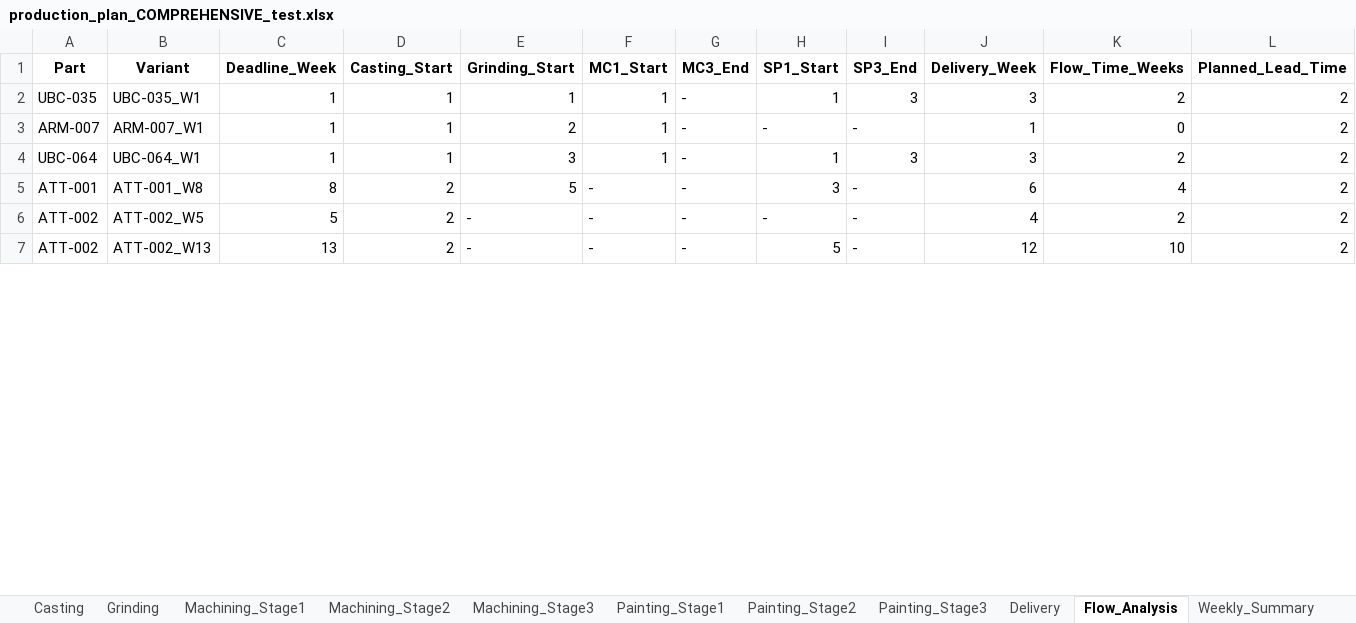
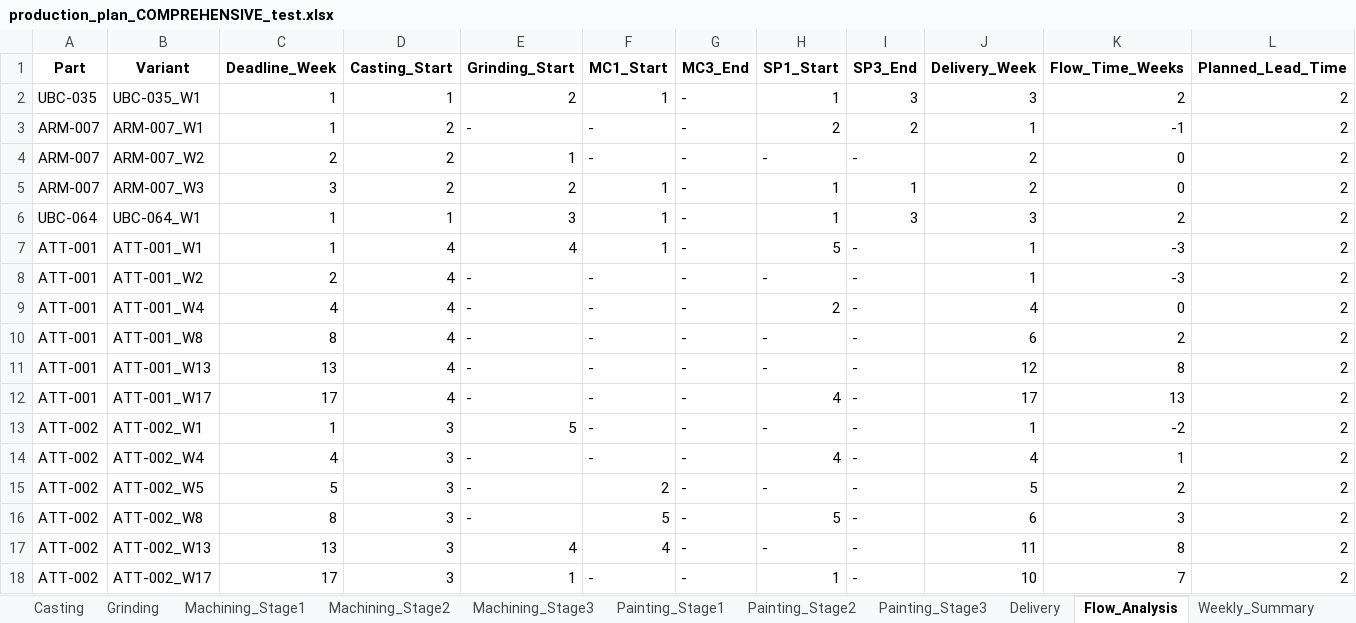
Before and after one commit to Monishkumarvr/PP-C, an Excel workbook: production_plan_COMPREHENSIVE_test.xlsx, sheet Flow_Analysis, drawn as a sheet; only a part is shown; values as stored, in another font and other column widths than the file's, no borders; addresses are those after the commit; rows hold the shown columns only; the diff covers the shown part only; the diff names each change by its address in the sheet, - before the commit and + after, or states it on an @@ line.

```diff
--- a/production_plan_COMPREHENSIVE_test.xlsx (sheet Flow_Analysis)
+++ b/production_plan_COMPREHENSIVE_test.xlsx (sheet Flow_Analysis)
-E2 (Grinding_Start): 1
+E2 (Grinding_Start): 2
-D3 (Casting_Start): 1
+D3 (Casting_Start): 2
-E3 (Grinding_Start): 2
+E3 (Grinding_Start): -
-F3 (MC1_Start): 1
+F3 (MC1_Start): -
-H3 (SP1_Start): -
+H3 (SP1_Start): 2
-I3 (SP3_End): -
+I3 (SP3_End): 2
-K3 (Flow_Time_Weeks): 0
+K3 (Flow_Time_Weeks): -1
+row 4: ARM-007 | ARM-007_W2 | 2 | 2 | 1 | - | - | - | - | 2 | 0 | 2
+row 5: ARM-007 | ARM-007_W3 | 3 | 2 | 2 | 1 | - | 1 | 1 | 2 | 0 | 2
+row 7: ATT-001 | ATT-001_W1 | 1 | 4 | 4 | 1 | - | 5 | - | 1 | -3 | 2
+row 8: ATT-001 | ATT-001_W2 | 2 | 4 | - | - | - | - | - | 1 | -3 | 2
+row 9: ATT-001 | ATT-001_W4 | 4 | 4 | - | - | - | 2 | - | 4 | 0 | 2
-D10 (Casting_Start): 2
+D10 (Casting_Start): 4
-E10 (Grinding_Start): 5
+E10 (Grinding_Start): -
-H10 (SP1_Start): 3
+H10 (SP1_Start): -
-K10 (Flow_Time_Weeks): 4
+K10 (Flow_Time_Weeks): 2
+row 11: ATT-001 | ATT-001_W13 | 13 | 4 | - | - | - | - | - | 12 | 8 | 2
+row 12: ATT-001 | ATT-001_W17 | 17 | 4 | - | - | - | 4 | - | 17 | 13 | 2
+row 13: ATT-002 | ATT-002_W1 | 1 | 3 | 5 | - | - | - | - | 1 | -2 | 2
+row 14: ATT-002 | ATT-002_W4 | 4 | 3 | - | - | - | 4 | - | 4 | 1 | 2
-D15 (Casting_Start): 2
+D15 (Casting_Start): 3
-F15 (MC1_Start): -
+F15 (MC1_Start): 2
-J15 (Delivery_Week): 4
+J15 (Delivery_Week): 5
+row 16: ATT-002 | ATT-002_W8 | 8 | 3 | - | 5 | - | 5 | - | 6 | 3 | 2
-D17 (Casting_Start): 2
+D17 (Casting_Start): 3
-E17 (Grinding_Start): -
+E17 (Grinding_Start): 4
-F17 (MC1_Start): -
+F17 (MC1_Start): 4
-H17 (SP1_Start): 5
+H17 (SP1_Start): -
-J17 (Delivery_Week): 12
+J17 (Delivery_Week): 11
-K17 (Flow_Time_Weeks): 10
+K17 (Flow_Time_Weeks): 8
+row 18: ATT-002 | ATT-002_W17 | 17 | 3 | 1 | - | - | 1 | - | 10 | 7 | 2
```
Also changed, not shown: 47 added rows and 236 edited cells elsewhere in this sheet, sheet Part_Daily_Schedule, sheet Shipment_Allocation, sheet Shipment_Schedule, sheet Casting, sheet Painting_Stage1, sheet Painting_Stage2, 13 more sheets, 1 other file.
